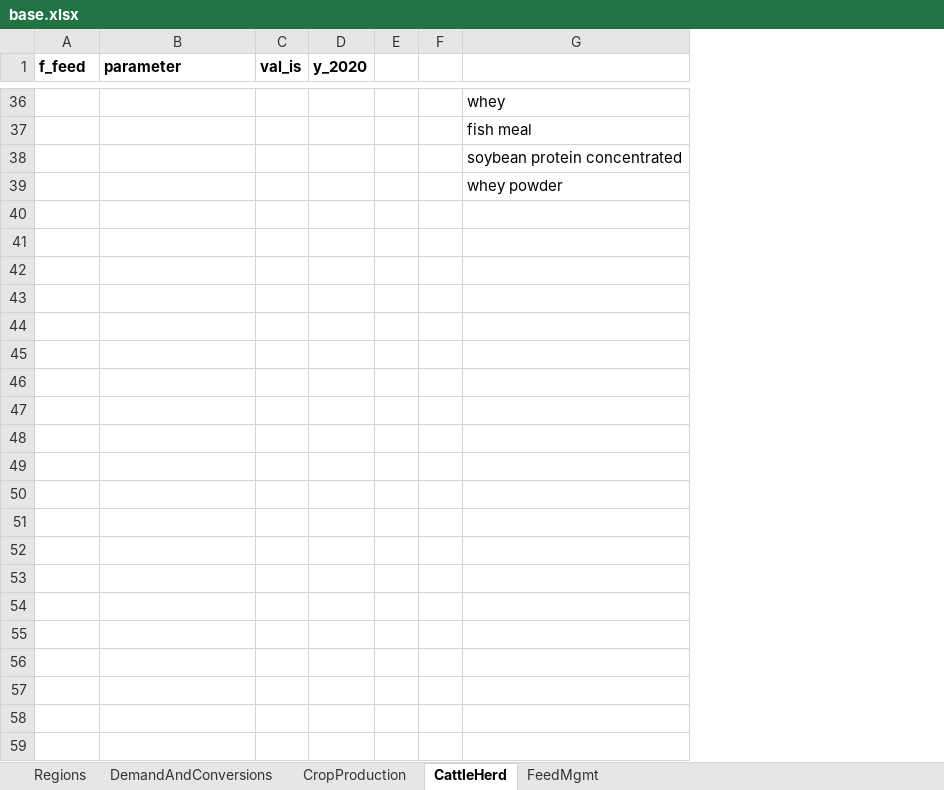
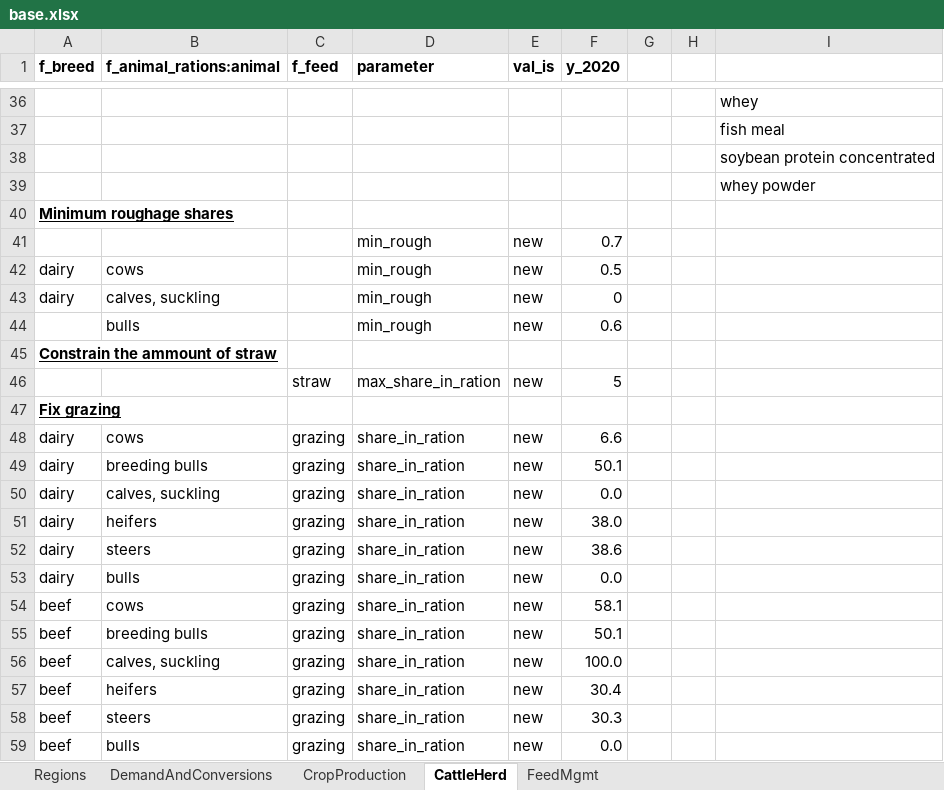
Before and after one commit to wanecek/eitm01-scenarios, an Excel workbook: workbooks/base.xlsx, sheet CattleHerd, drawn as a sheet; only a part is shown, gaps mark what is left out; values as stored, in another font and other column widths than the file's, no borders; the diff names each change by its address in the sheet, - before the commit and + after, or states it on an @@ line.

Commit message:
WIP on refining feed constraints

```diff
--- a/workbooks/base.xlsx (sheet CattleHerd)
+++ b/workbooks/base.xlsx (sheet CattleHerd)
+column A (f_breed), empty
+column B (f_animal_rations:animal), empty
+row 40: Minimum roughage shares
+row 41:  |  |  | min_rough | new | 0.7
+row 42: dairy | cows |  | min_rough | new | 0.5
+row 43: dairy | calves, suckling |  | min_rough | new | 0
+row 44:  | bulls |  | min_rough | new | 0.6
+row 45: Constrain the ammount of straw
+row 46:  |  | straw | max_share_in_ration | new | 5
+row 47: Fix grazing
+row 48: dairy | cows | grazing | share_in_ration | new | 6.6
+row 49: dairy | breeding bulls | grazing | share_in_ration | new | 50.1
+row 50: dairy | calves, suckling | grazing | share_in_ration | new | 0.0
+row 51: dairy | heifers | grazing | share_in_ration | new | 38.0
+row 52: dairy | steers | grazing | share_in_ration | new | 38.6
+row 53: dairy | bulls | grazing | share_in_ration | new | 0.0
+row 54: beef | cows | grazing | share_in_ration | new | 58.1
+row 55: beef | breeding bulls | grazing | share_in_ration | new | 50.1
+row 56: beef | calves, suckling | grazing | share_in_ration | new | 100.0
+row 57: beef | heifers | grazing | share_in_ration | new | 30.4
+row 58: beef | steers | grazing | share_in_ration | new | 30.3
+row 59: beef | bulls | grazing | share_in_ration | new | 0.0
```
